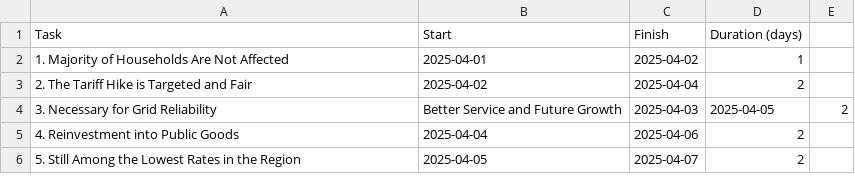
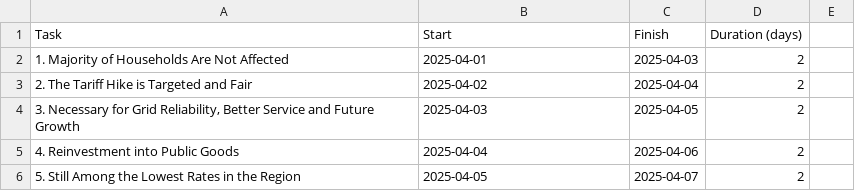
Before and after one commit to qep25/AGA, a CSV file: saved_timeline.csv, drawn as a sheet; only a part is shown.

Commit message:
Update saved_timeline.csv

```diff
--- a/saved_timeline.csv
+++ b/saved_timeline.csv
@@ -1,5 +1,5 @@
 Task,Start,Finish,Duration (days)
-1. Majority of Households Are Not Affected,2025-04-01,2025-04-02,1
+1. Majority of Households Are Not Affected,2025-04-01,2025-04-03,2
 2. The Tariff Hike is Targeted and Fair,2025-04-02,2025-04-04,2
-3. Necessary for Grid Reliability, Better Service and Future Growth,2025-04-03,2025-04-05,2
+"3. Necessary for Grid Reliability, Better Service and Future Growth",2025-04-03,2025-04-05,2
 4. Reinvestment into Public Goods,2025-04-04,2025-04-06,2
```
